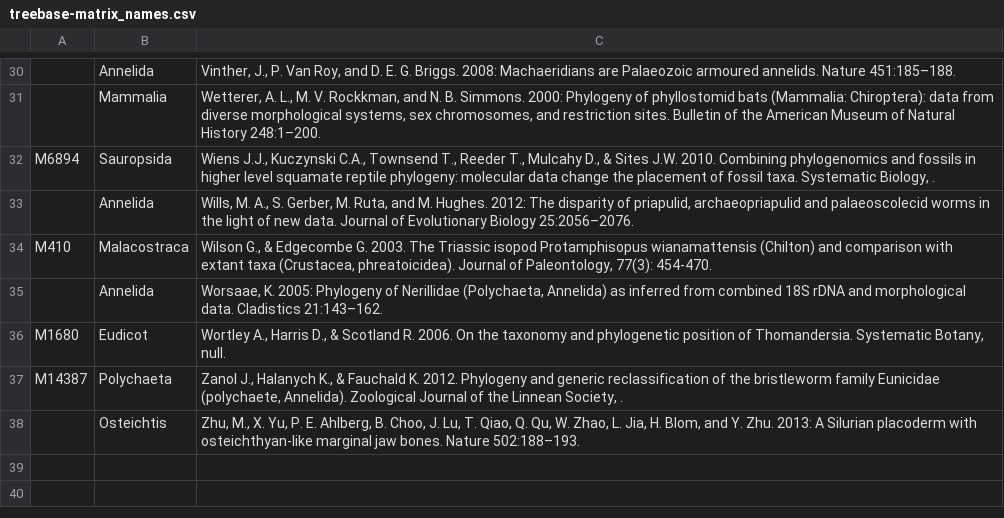
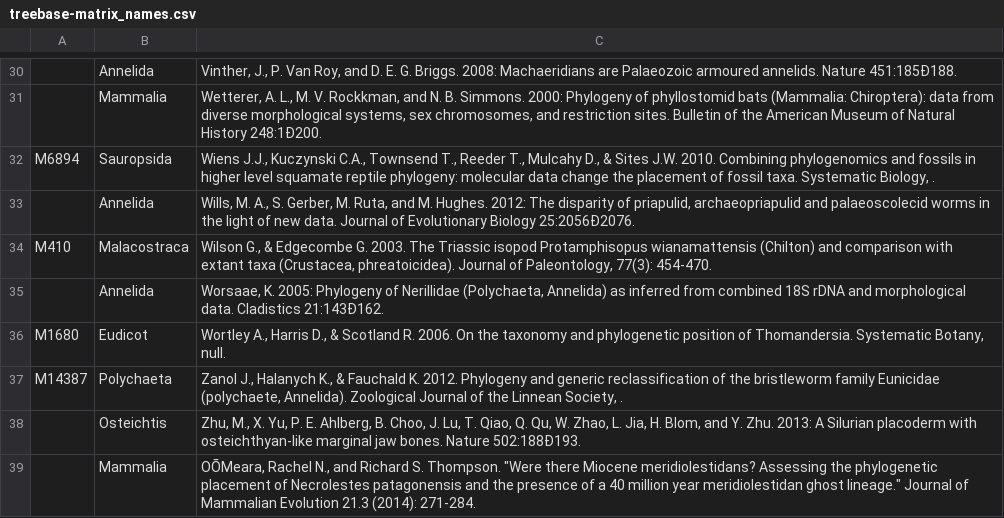
Before and after one commit to TGuillerme/Inapp, a CSV file: Analysis/Data/Matrices/treebase-matrix_names.csv, drawn as a sheet; only a part is shown, gaps mark what is left out; the diff covers the shown part only; the diff names each change by its address in the sheet, - before the commit and + after, or states it on an @@ line.

```diff
--- a/Analysis/Data/Matrices/treebase-matrix_names.csv
+++ b/Analysis/Data/Matrices/treebase-matrix_names.csv
-C30: …annelids. Nature 451:185–188.
+C30: …annelids. Nature 451:185Ð188.
-C31: …Natural History 248:1–200.
+C31: …Natural History 248:1Ð200.
-C33: …Evolutionary Biology 25:2056–2076.
+C33: …Evolutionary Biology 25:2056Ð2076.
-C35: …data. Cladistics 21:143–162.
+C35: …data. Cladistics 21:143Ð162.
-C38: …bones. Nature 502:188–193.
+C38: …bones. Nature 502:188Ð193.
+row 39:  | Mammalia | OÕMeara, Rachel N., and Richard S. Thompson. "Were there Miocene meridiolestidans? Assessing the phylogenetic placement of Necrolestes patagonensis and the presence of a 40 million year meridiolestidan ghost lineage." Journal of Mammalian Evolution 21.3 (2014): 271-284.
```
Also changed, not shown: 17 edited cells elsewhere in this file, 4 other files.
